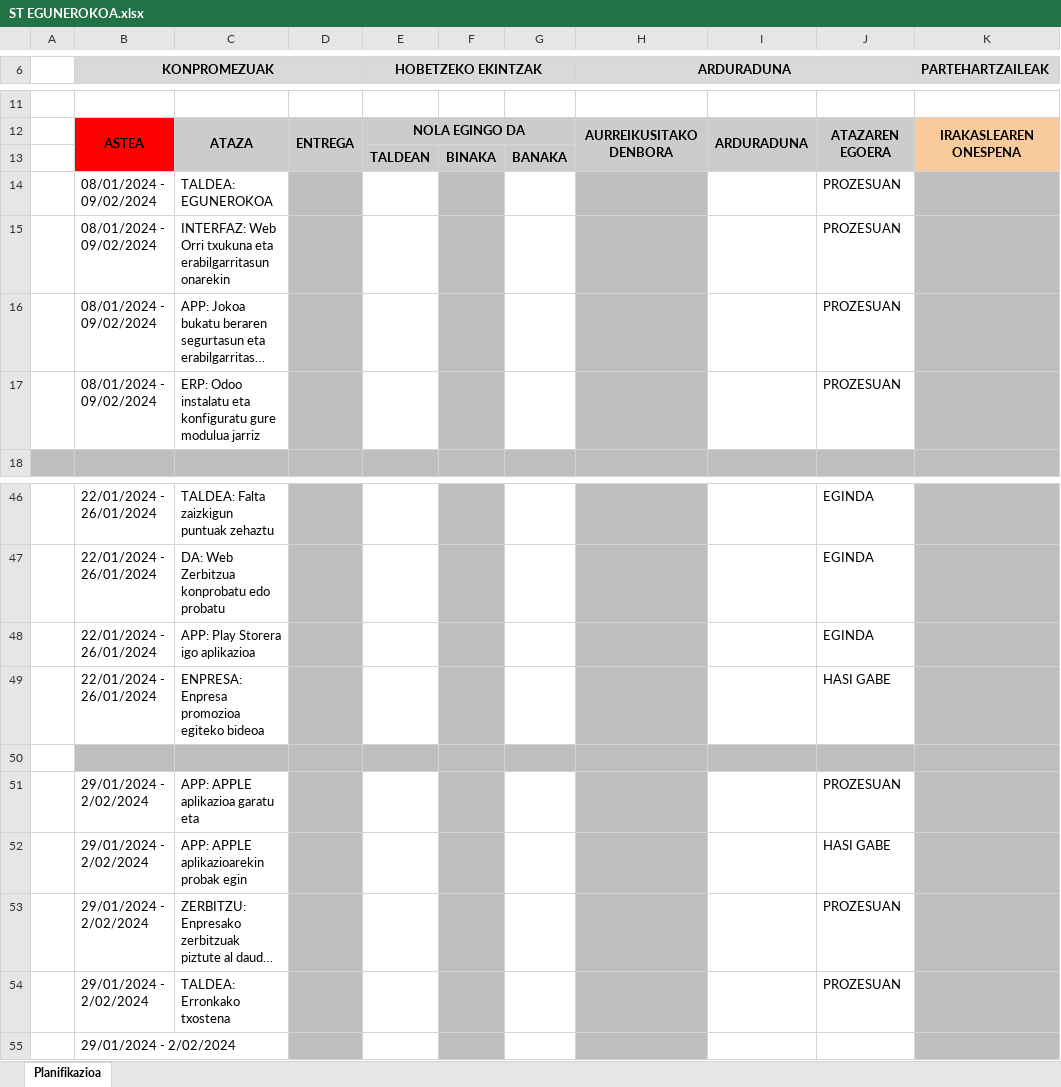
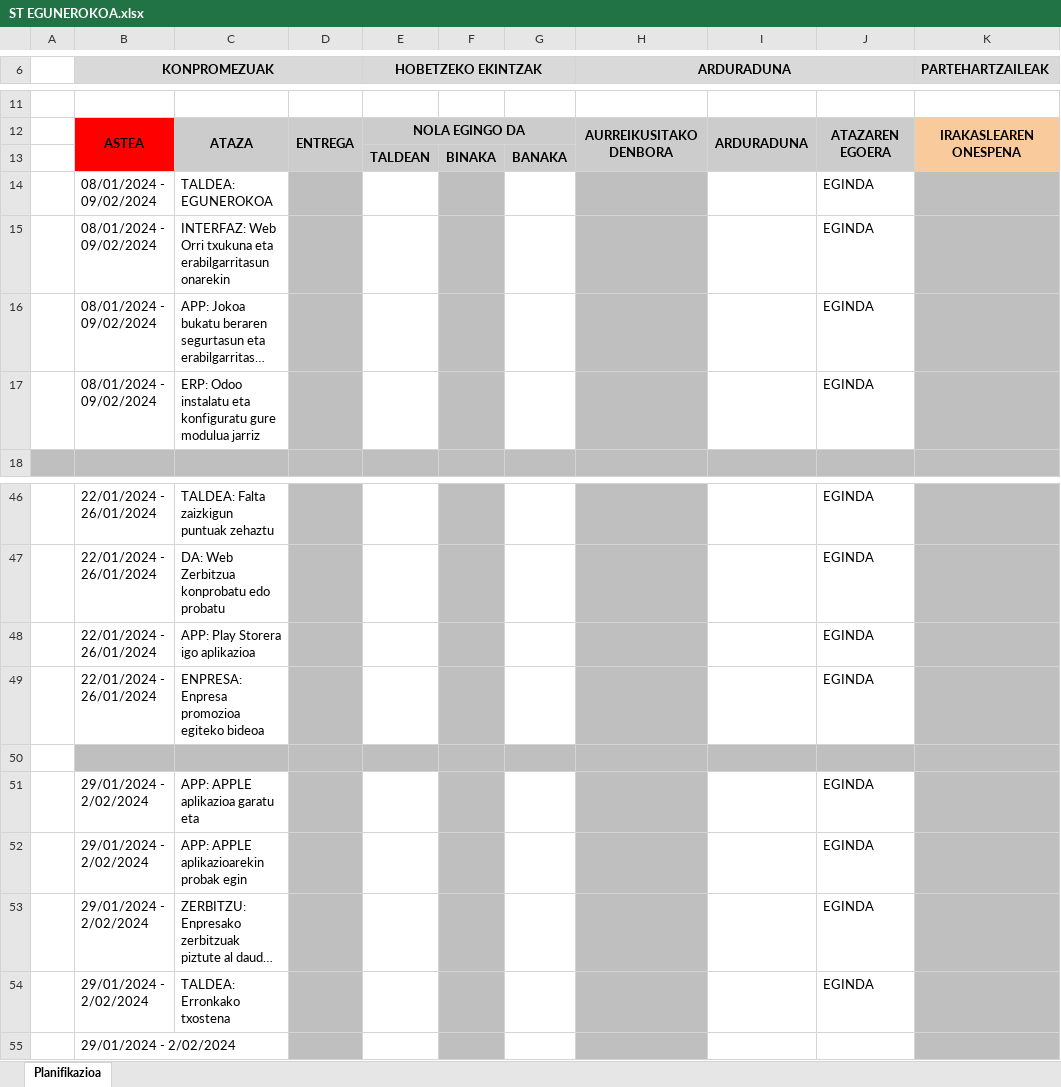
Before and after one commit to anderibanez123/ST_Erronka2, an Excel workbook: 8. Planifikazioa Egunerokoa/ST EGUNEROKOA.xlsx, sheet Planifikazioa, drawn as a sheet; only a part is shown, gaps mark what is left out; long unchanged cells end in …; values as stored, in another font and other column widths than the file's, no borders; charts and pictures and conditional formats not drawn; the diff names each change by its address in the sheet, - before the commit and + after, or states it on an @@ line.

```diff
--- a/8. Planifikazioa Egunerokoa/ST EGUNEROKOA.xlsx (sheet Planifikazioa)
+++ b/8. Planifikazioa Egunerokoa/ST EGUNEROKOA.xlsx (sheet Planifikazioa)
-J14:J17: PROZESUAN
+J14:J17: EGINDA
-J49: HASI GABE
+J49: EGINDA
-J51: PROZESUAN
+J51: EGINDA
-J52: HASI GABE
+J52: EGINDA
-J53:J54: PROZESUAN
+J53:J54: EGINDA
```
Also changed, not shown: charts or pictures, 28 other files.
